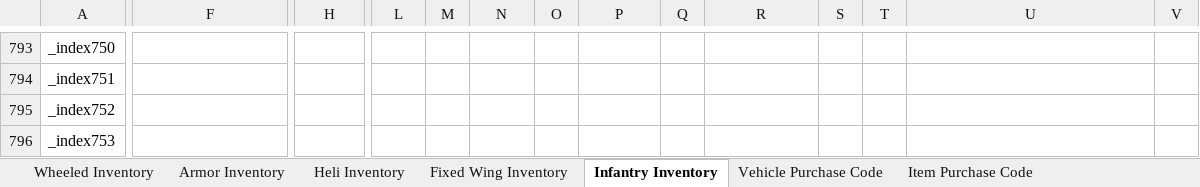
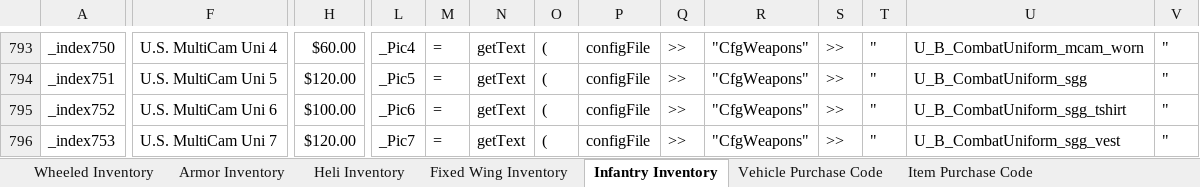
Before and after one commit to TMNFr33d0m/A3M-PMC-Simulator, an Excel workbook: Mass Code Gen Tables/massIndexAdd (LBADD).xlsx, sheet Infantry Inventory, drawn as a sheet; only a part is shown, gaps mark what is left out; values as stored, in another font and other column widths than the file's, no borders; the diff covers the shown part only; the diff names each change by its address in the sheet, - before the commit and + after, or states it on an @@ line.

Commit message:
Milestone - Store Completion | Other Shit too.
Ticket #2 Fixes,
Added Uniform category to store, added RHS uniforms also [Store
completed]
added RHS helicopters to fleet mgmt [Store Completed]
added dual layer medical slots (Medical Staff vs. Surgeon) - for ACE 3
advanced medical functions
Changed base char to NATO Rifleman unarmed.
Moved Initial respawn position into OPSG HQ.

```diff
--- a/Mass Code Gen Tables/massIndexAdd (LBADD).xlsx (sheet Infantry Inventory)
+++ b/Mass Code Gen Tables/massIndexAdd (LBADD).xlsx (sheet Infantry Inventory)
-F793: (empty)
+F793: U.S. MultiCam Uni 4
-H793: (empty)
+H793: $60.00
-L793: (empty)
+L793: _Pic4
-M793:M796: (empty)
+M793:M796: =
-N793:N796: (empty)
+N793:N796: getText
-O793:O796: (empty)
+O793:O796: (
-P793:P796: (empty)
+P793:P796: configFile
-Q793:Q796: (empty)
+Q793:Q796: >>
-R793:R796: (empty)
+R793:R796: "CfgWeapons"
-S793:S796: (empty)
+S793:S796: >>
-T793:T796: (empty)
+T793:T796: "
-U793: (empty)
+U793: U_B_CombatUniform_mcam_worn
-V793:V796: (empty)
+V793:V796: "
-F794: (empty)
+F794: U.S. MultiCam Uni 5
-H794: (empty)
+H794: $120.00
-L794: (empty)
+L794: _Pic5
-U794: (empty)
+U794: U_B_CombatUniform_sgg
-F795: (empty)
+F795: U.S. MultiCam Uni 6
-H795: (empty)
+H795: $100.00
-L795: (empty)
+L795: _Pic6
-U795: (empty)
+U795: U_B_CombatUniform_sgg_tshirt
-F796: (empty)
+F796: U.S. MultiCam Uni 7
-H796: (empty)
+H796: $120.00
-L796: (empty)
+L796: _Pic7
-U796: (empty)
+U796: U_B_CombatUniform_sgg_vest
```
Also changed, not shown: 3 added rows, 1 removed row and 1772 edited cells elsewhere in this sheet, sheet Item Purchase Code, 4 other files.
